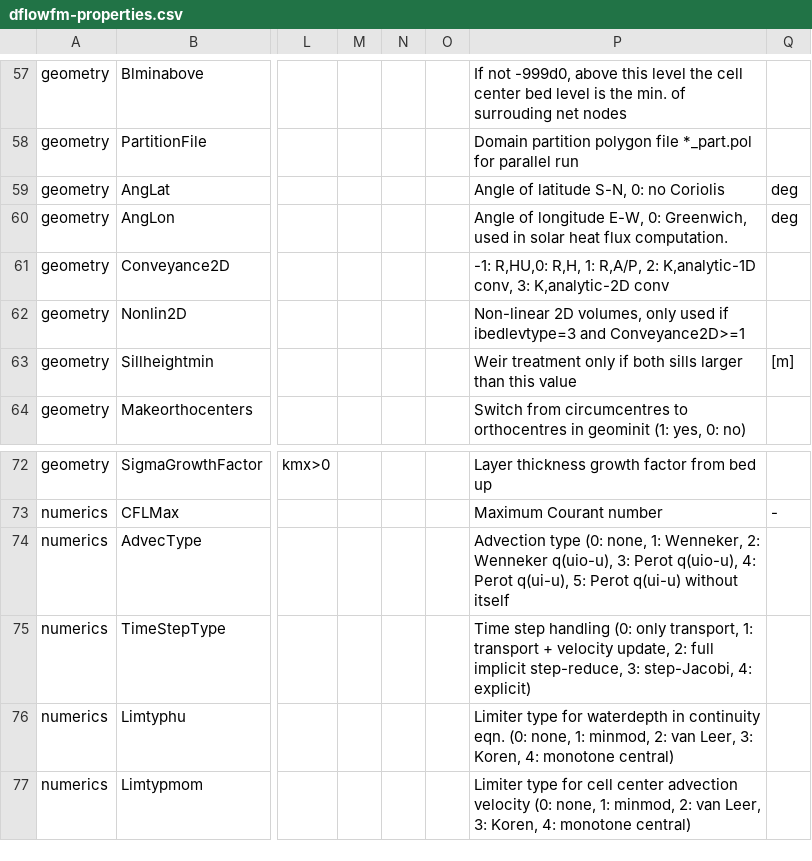
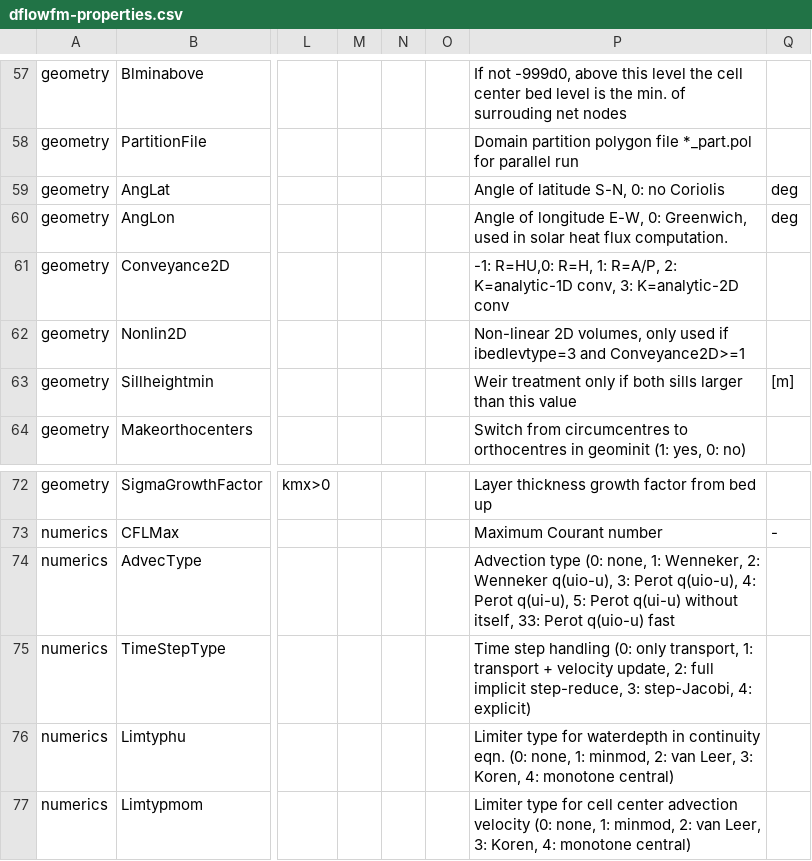
Before and after one commit to Deltares-research/DHYDROGUI, a CSV file: src/DeltaShell.Plugins.FMSuite.FlowFM/CsvFiles/dflowfm-properties.csv, drawn as a sheet; only a part is shown, gaps mark what is left out; the diff names each change by its address in the sheet, - before the commit and + after, or states it on an @@ line.

Commit message:
D3DFMIQ-1797 Updated csv files dflowfm-mor-properties.csv and dflowfm-properties.csv.
Former-commit-id: b9a83e246a507a07afbed7ba6da636803a6db4ba
Former-commit-id: 9ce9bea2148fcbb2a71ac7bf126ca488f30bdba7

```diff
--- a/src/DeltaShell.Plugins.FMSuite.FlowFM/CsvFiles/dflowfm-properties.csv
+++ b/src/DeltaShell.Plugins.FMSuite.FlowFM/CsvFiles/dflowfm-properties.csv
-P61: -1: R,HU,0: R,H, 1: R,A/P, 2: K,analytic-1D conv, 3: K,analytic-2D conv
+P61: -1: R=HU,0: R=H, 1: R=A/P, 2: K=analytic-1D conv, 3: K=analytic-2D conv
-P74: …q(ui-u) without itself
+P74: …q(ui-u) without itself, 33: Perot q(uio-u) fast
```
Also changed, not shown: src/DeltaShell.Plugins.FMSuite.FlowFM/CsvFiles/dflowfm-mor-properties.csv.
